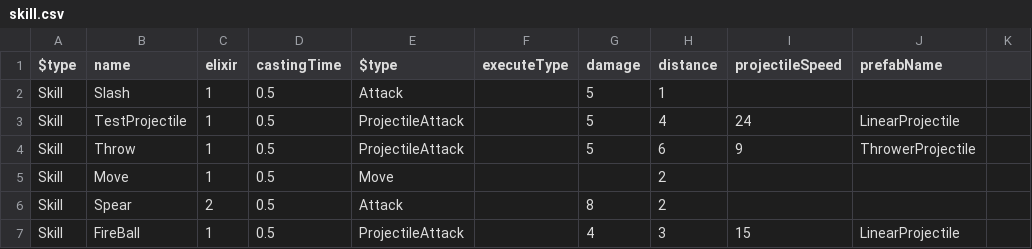
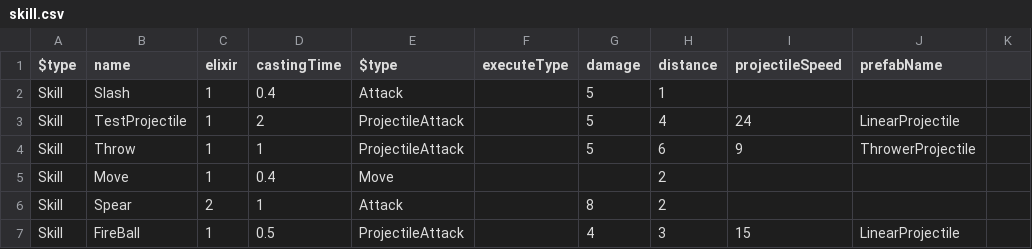
Before and after one commit to haon7663/Endfield, a CSV file: Assets/Resources/SkillData/skill.csv, drawn as a sheet; only a part is shown; the diff names each change by its address in the sheet, - before the commit and + after, or states it on an @@ line.

Commit message:
update : SkillHolder, UI
스킬 방출 시스템이랑 그에 필요한 UI
방출 키: Space

```diff
--- a/Assets/Resources/SkillData/skill.csv
+++ b/Assets/Resources/SkillData/skill.csv
-D2 (castingTime): 0.5
+D2 (castingTime): 0.4
-D3 (castingTime): 0.5
+D3 (castingTime): 2
-D4 (castingTime): 0.5
+D4 (castingTime): 1
-D5 (castingTime): 0.5
+D5 (castingTime): 0.4
-D6 (castingTime): 0.5
+D6 (castingTime): 1
```
Also changed, not shown: 10 other files.
